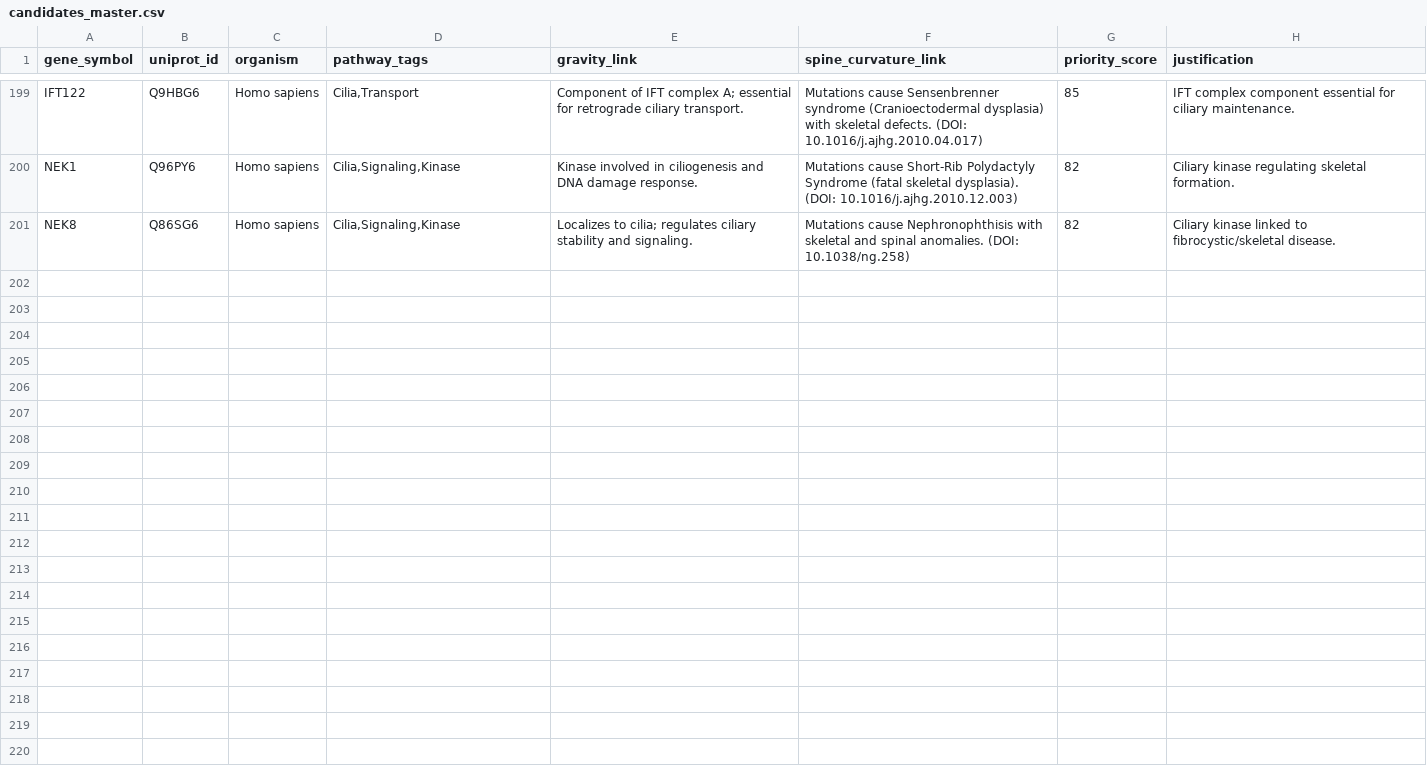
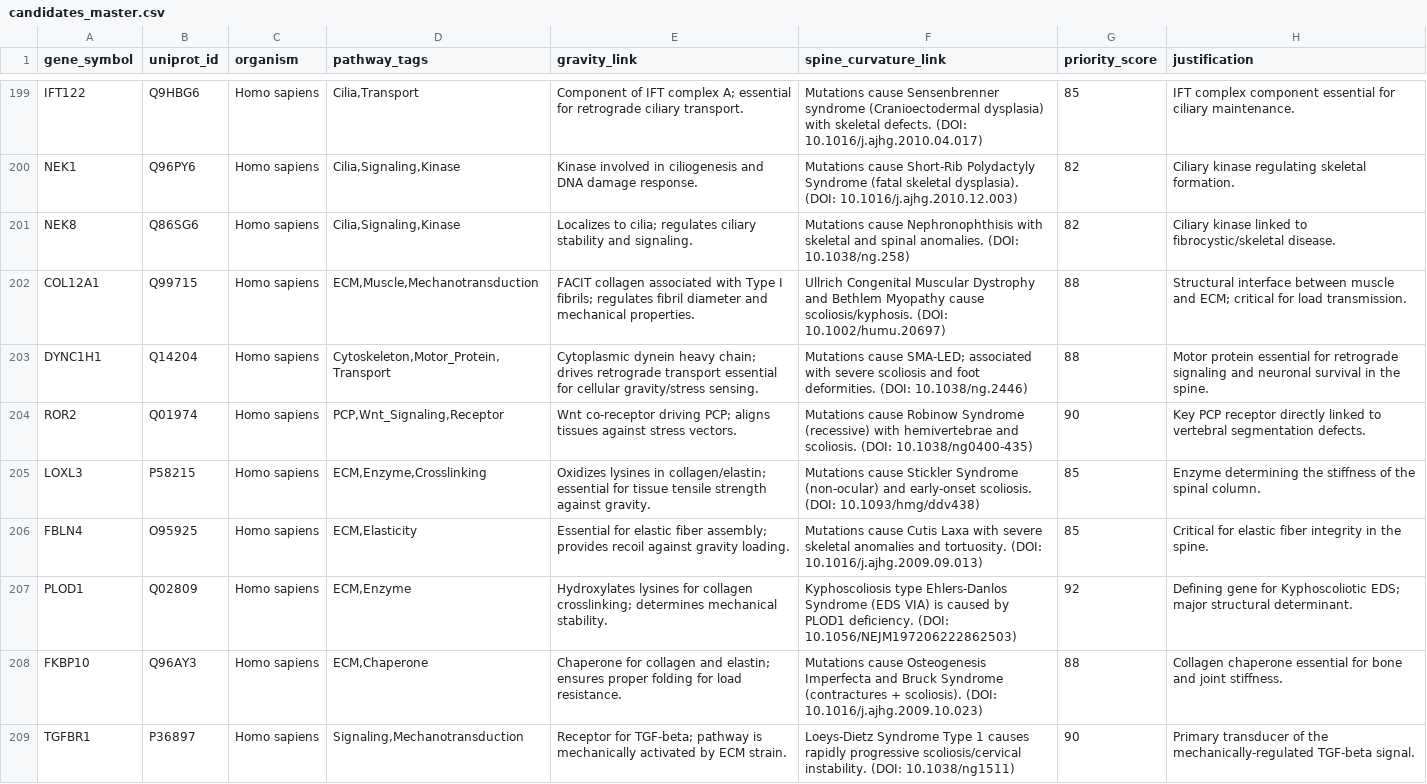
Before and after one commit to sayuj1989-ops/life, a CSV file: data/candidates_master.csv, drawn as a sheet; only a part is shown, gaps mark what is left out; the diff covers the shown part only; the diff names each change by its address in the sheet, - before the commit and + after, or states it on an @@ line.

```diff
--- a/data/candidates_master.csv
+++ b/data/candidates_master.csv
+row 202: COL12A1 | Q99715 | Homo sapiens | ECM,Muscle,Mechanotransduction | FACIT collagen associated with Type I fibrils; regulates fibril diameter and mechanical properties. | Ullrich Congenital Muscular Dystrophy and Bethlem Myopathy cause scoliosis/kyphosis. (DOI: 10.1002/humu.20697) | 88 | Structural interface between muscle and ECM; critical for load transmission.
+row 203: DYNC1H1 | Q14204 | Homo sapiens | Cytoskeleton,Motor_Protein,Transport | Cytoplasmic dynein heavy chain; drives retrograde transport essential for cellular gravity/stress sensing. | Mutations cause SMA-LED; associated with severe scoliosis and foot deformities. (DOI: 10.1038/ng.2446) | 88 | Motor protein essential for retrograde signaling and neuronal survival in the spine.
+row 204: ROR2 | Q01974 | Homo sapiens | PCP,Wnt_Signaling,Receptor | Wnt co-receptor driving PCP; aligns tissues against stress vectors. | Mutations cause Robinow Syndrome (recessive) with hemivertebrae and scoliosis. (DOI: 10.1038/ng0400-435) | 90 | Key PCP receptor directly linked to vertebral segmentation defects.
+row 205: LOXL3 | P58215 | Homo sapiens | ECM,Enzyme,Crosslinking | Oxidizes lysines in collagen/elastin; essential for tissue tensile strength against gravity. | Mutations cause Stickler Syndrome (non-ocular) and early-onset scoliosis. (DOI: 10.1093/hmg/ddv438) | 85 | Enzyme determining the stiffness of the spinal column.
+row 206: FBLN4 | O95925 | Homo sapiens | ECM,Elasticity | Essential for elastic fiber assembly; provides recoil against gravity loading. | Mutations cause Cutis Laxa with severe skeletal anomalies and tortuosity. (DOI: 10.1016/j.ajhg.2009.09.013) | 85 | Critical for elastic fiber integrity in the spine.
+row 207: PLOD1 | Q02809 | Homo sapiens | ECM,Enzyme | Hydroxylates lysines for collagen crosslinking; determines mechanical stability. | Kyphoscoliosis type Ehlers-Danlos Syndrome (EDS VIA) is caused by PLOD1 deficiency. (DOI: 10.1056/NEJM197206222862503) | 92 | Defining gene for Kyphoscoliotic EDS; major structural determinant.
+row 208: FKBP10 | Q96AY3 | Homo sapiens | ECM,Chaperone | Chaperone for collagen and elastin; ensures proper folding for load resistance. | Mutations cause Osteogenesis Imperfecta and Bruck Syndrome (contractures + scoliosis). (DOI: 10.1016/j.ajhg.2009.10.023) | 88 | Collagen chaperone essential for bone and joint stiffness.
+row 209: TGFBR1 | P36897 | Homo sapiens | Signaling,Mechanotransduction | Receptor for TGF-beta; pathway is mechanically activated by ECM strain. | Loeys-Dietz Syndrome Type 1 causes rapidly progressive scoliosis/cervical instability. (DOI: 10.1038/ng1511) | 90 | Primary transducer of the mechanically-regulated TGF-beta signal.
```
Also changed, not shown: 7 added rows elsewhere in this file, 1 other file.
